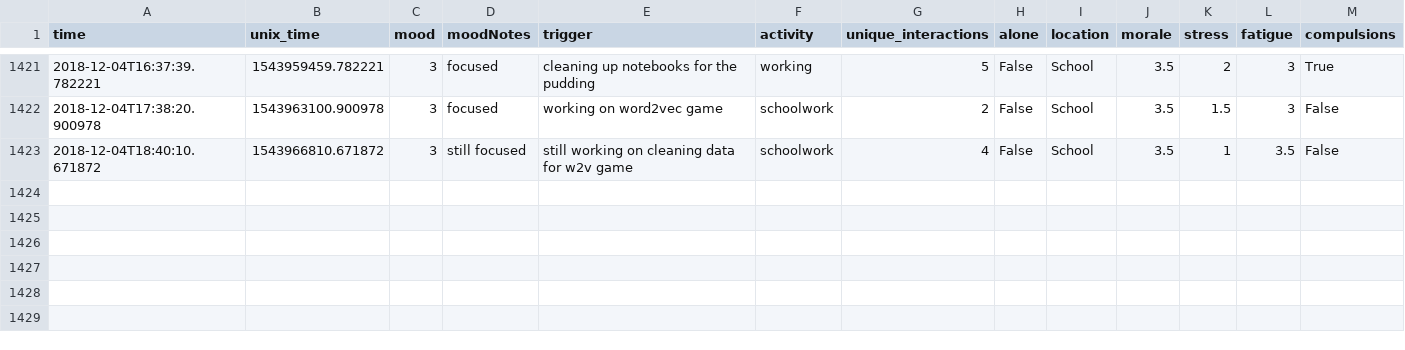
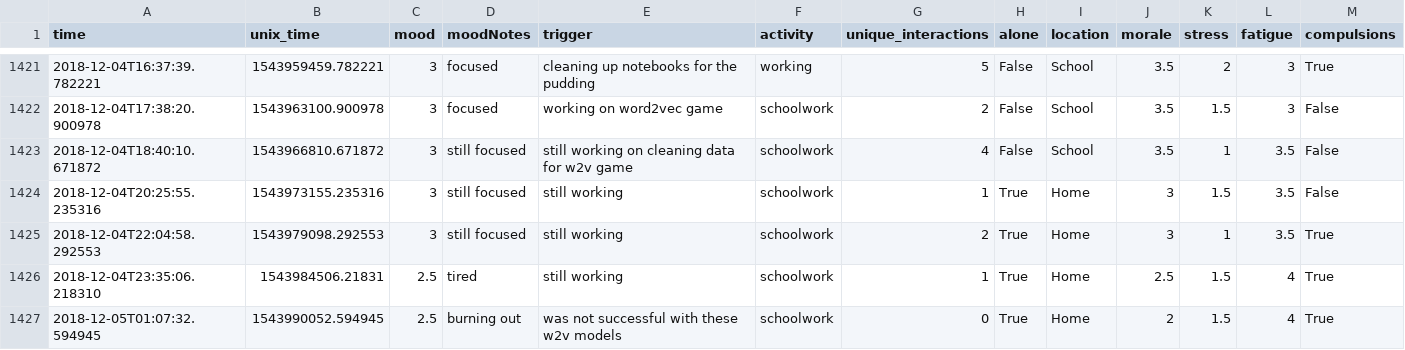
Before and after one commit to xujenna/thesis_explorations, a TSV file: trackers/reporter/responses.tsv, drawn as a sheet; only a part is shown, gaps mark what is left out.

```diff
--- a/trackers/reporter/responses.tsv
+++ b/trackers/reporter/responses.tsv
@@ -1423 +1423,5 @@ time	unix_time	mood	moodNotes	trigger	activity	unique_interactions	alone	locatio
 2018-12-04T18:40:10.671872	1543966810.671872	3	still focused	still working on cleaning data for w2v game	schoolwork	4	False	School	3.5	1	3.5	False
+2018-12-04T20:25:55.235316	1543973155.235316	3	still focused	still working	schoolwork	1	True	Home	3	1.5	3.5	False
+2018-12-04T22:04:58.292553	1543979098.292553	3	still focused	still working	schoolwork	2	True	Home	3	1	3.5	True
+2018-12-04T23:35:06.218310	1543984506.21831	2.5	tired	still working	schoolwork	1	True	Home	2.5	1.5	4	True
+2018-12-05T01:07:32.594945	1543990052.594945	2.5	burning out	was not successful with these w2v models	schoolwork	0	True	Home	2	1.5	4	True
```
Also changed, not shown: trackers/webcam-pulse-detector-no_openmdao/heartRate.csv, 10 other files.
